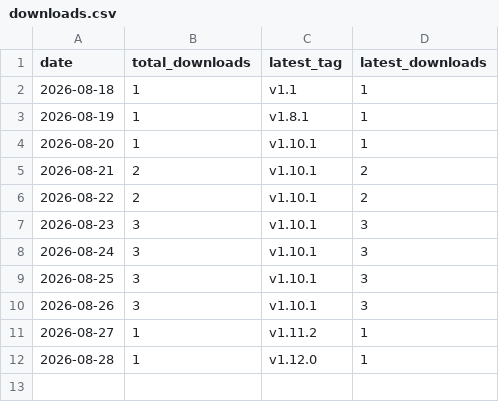
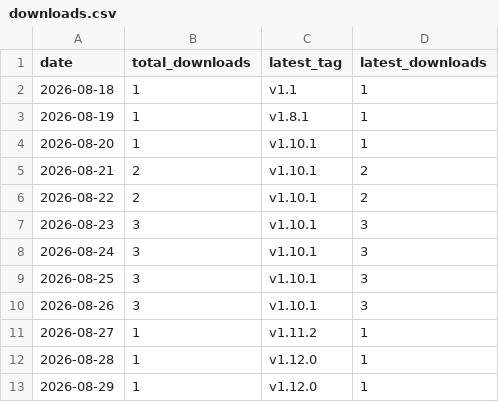
Before and after one commit to Bangc121/sajingeulgam, a CSV file: stats/downloads.csv, drawn as a sheet.

```diff
--- a/stats/downloads.csv
+++ b/stats/downloads.csv
@@ -12 +12,2 @@ date,total_downloads,latest_tag,latest_downloads
 2026-08-28,1,v1.12.0,1
+2026-08-29,1,v1.12.0,1
```
